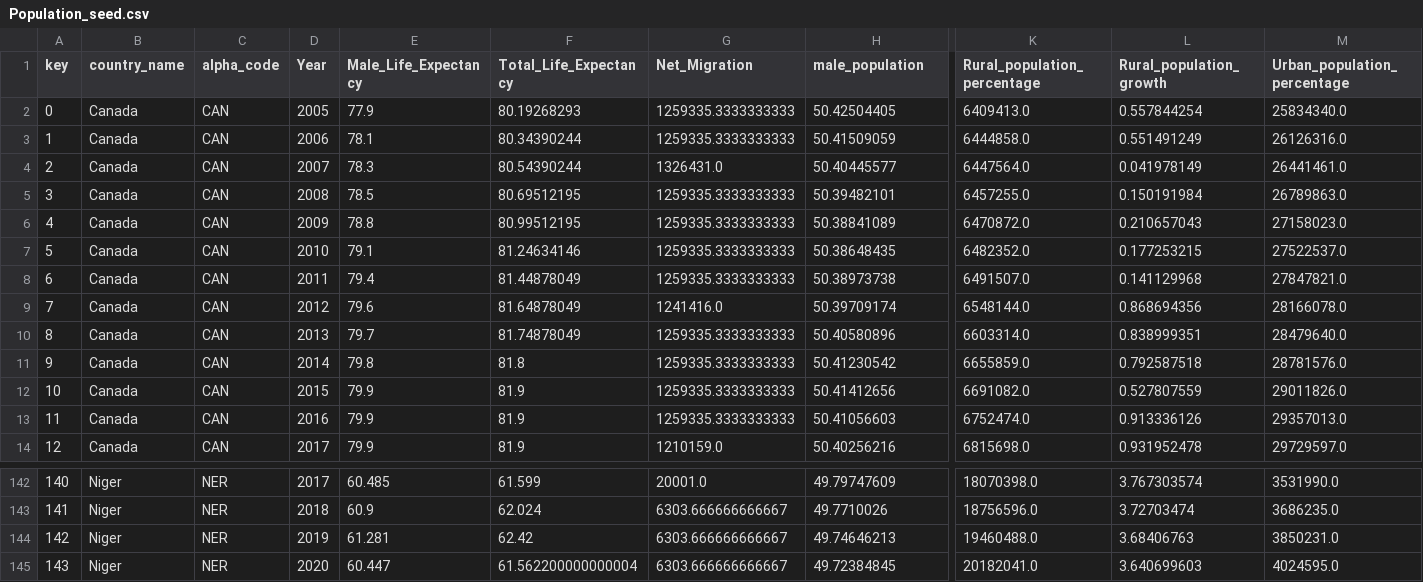
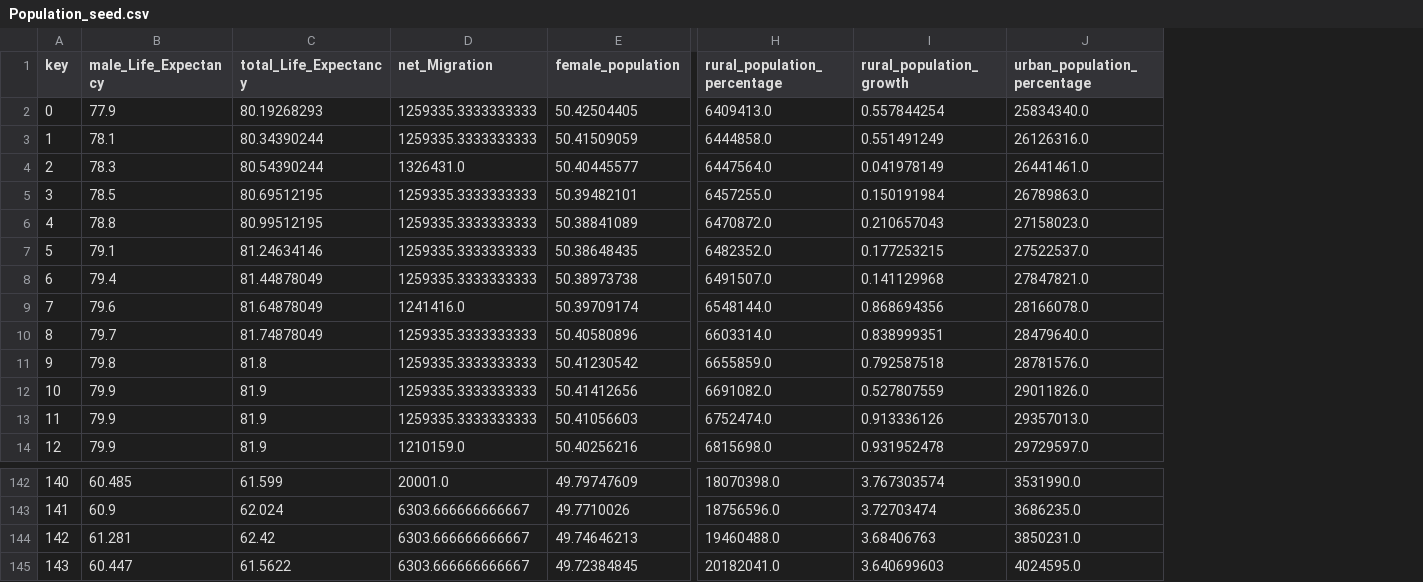
Before and after one commit to Logan-Rose/Data-Science-Project, a CSV file: seed_data/Population_seed.csv, drawn as a sheet; only a part is shown, gaps mark what is left out; removed rows and columns are numbered as before the commit, all else as after; the diff covers the shown part only; the diff names each change by its address in the sheet, - before the commit and + after, or states it on an @@ line.

```diff
--- a/seed_data/Population_seed.csv
+++ b/seed_data/Population_seed.csv
-column B (country_name), rows 2-14: all Canada; rows 142-145: all Niger
-column C (alpha_code), rows 2-14: all CAN; rows 142-145: all NER
-column D (Year), rows 2-14: 2005 | 2006 | 2007 | 2008 | 2009 | 2010 | 2011 | 2012 | 2013 | 2014 | 2015 | 2016 | 2017; rows 142-145: 2017 | 2018 | 2019 | 2020
-B1: Male_Life_Expectancy
+B1: male_Life_Expectancy
-C1: Total_Life_Expectancy
+C1: total_Life_Expectancy
-D1: Net_Migration
+D1: net_Migration
-E1: male_population
+E1: female_population
-H1: Rural_population_percentage
+H1: rural_population_percentage
-I1: Rural_population_growth
+I1: rural_population_growth
-J1: Urban_population_percentage
+J1: urban_population_percentage
-C145 (total_Life_Expectancy): 61.562200000000004
+C145 (total_Life_Expectancy): 61.5622
```
Also changed, not shown: 1 edited cell elsewhere in this file, seed_data/Education_seed.csv, seed_data/Facts.csv, 10 other files.
